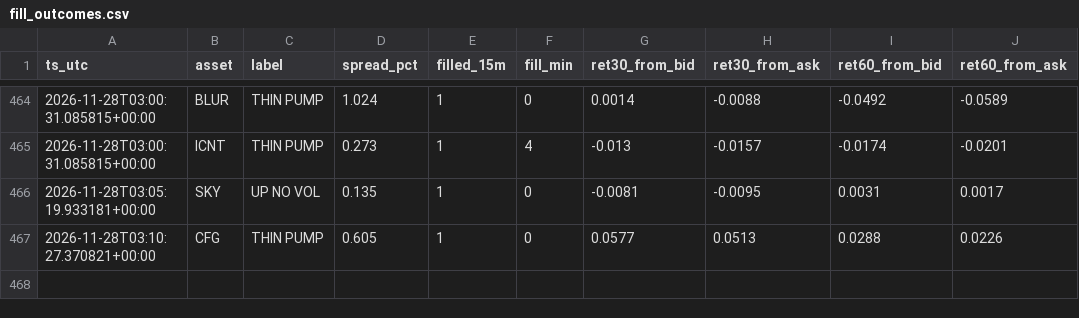
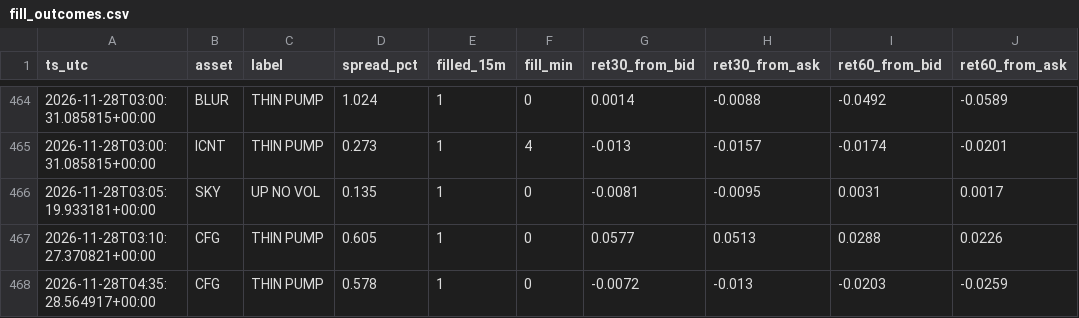
Before and after one commit to allenhuguley-glitch/cscan, a CSV file: fill_outcomes.csv, drawn as a sheet; only a part is shown, gaps mark what is left out.

```diff
--- a/fill_outcomes.csv
+++ b/fill_outcomes.csv
@@ -467 +467,2 @@ ts_utc,asset,label,spread_pct,filled_15m,fill_min,ret30_from_bid,ret30_from_ask,
 2026-11-28T03:10:27.370821+00:00,CFG,THIN PUMP,0.605,1,0,0.0577,0.0513,0.0288,0.0226
+2026-11-28T04:35:28.564917+00:00,CFG,THIN PUMP,0.578,1,0,-0.0072,-0.013,-0.0203,-0.0259
```
Also changed, not shown: 6 other files.
